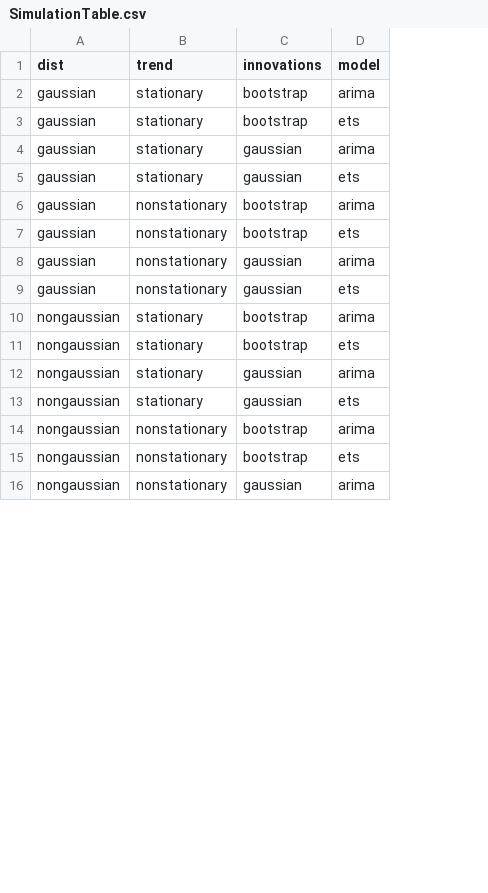
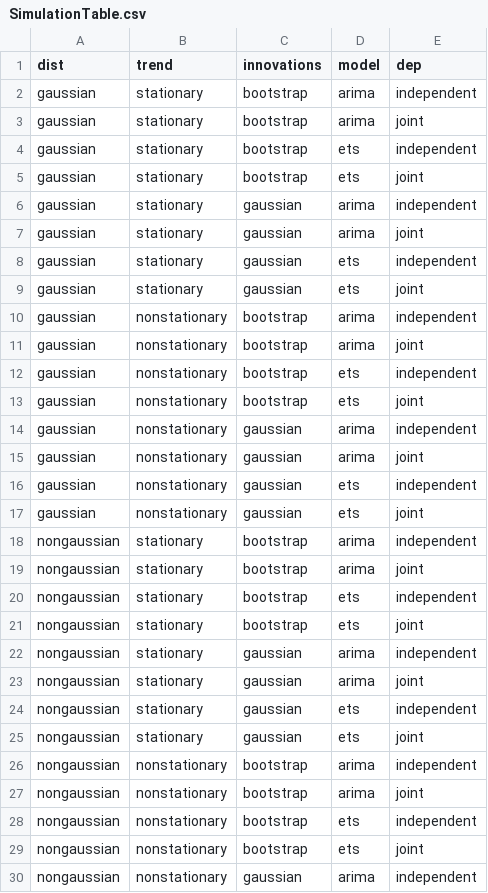
Before and after one commit to PuwasalaG/Probabilistic-Forecast-Reconciliation, a CSV file: Simulation/Base_Forecasts/SimulationTable.csv, drawn as a sheet; only a part is shown; addresses are those after the commit; the diff covers the shown part only; the diff names each change by its address in the sheet, - before the commit and + after, or states it on an @@ line.

Commit message:
now have 32 simulation scenarios (dependent and independent base forecasts)

```diff
--- a/Simulation/Base_Forecasts/SimulationTable.csv
+++ b/Simulation/Base_Forecasts/SimulationTable.csv
+column E (dep), row 2: independent; rows 5-6: joint | independent; rows 9-10: joint | independent; rows 13-14: joint | independent; rows 17-18: joint | independent; rows 21-22: joint | independent; rows 25-26: joint | independent; rows 29-30: joint | independent
+row 3: gaussian | stationary | bootstrap | arima | joint
+row 4: gaussian | stationary | bootstrap | ets | independent
+row 7: gaussian | stationary | gaussian | arima | joint
+row 8: gaussian | stationary | gaussian | ets | independent
+row 11: gaussian | nonstationary | bootstrap | arima | joint
+row 12: gaussian | nonstationary | bootstrap | ets | independent
+row 15: gaussian | nonstationary | gaussian | arima | joint
+row 16: gaussian | nonstationary | gaussian | ets | independent
+row 19: nongaussian | stationary | bootstrap | arima | joint
+row 20: nongaussian | stationary | bootstrap | ets | independent
+row 23: nongaussian | stationary | gaussian | arima | joint
+row 24: nongaussian | stationary | gaussian | ets | independent
+row 27: nongaussian | nonstationary | bootstrap | arima | joint
+row 28: nongaussian | nonstationary | bootstrap | ets | independent
```
Also changed, not shown: 2 added rows elsewhere in this file, 4 other files.
